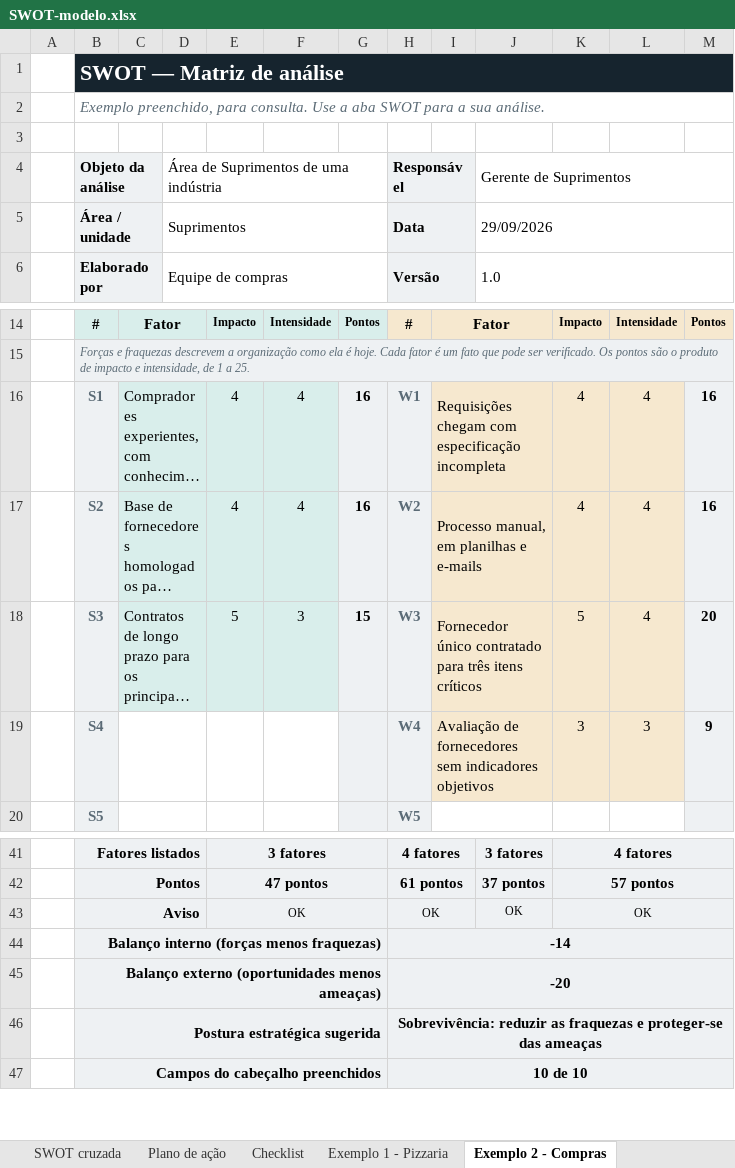
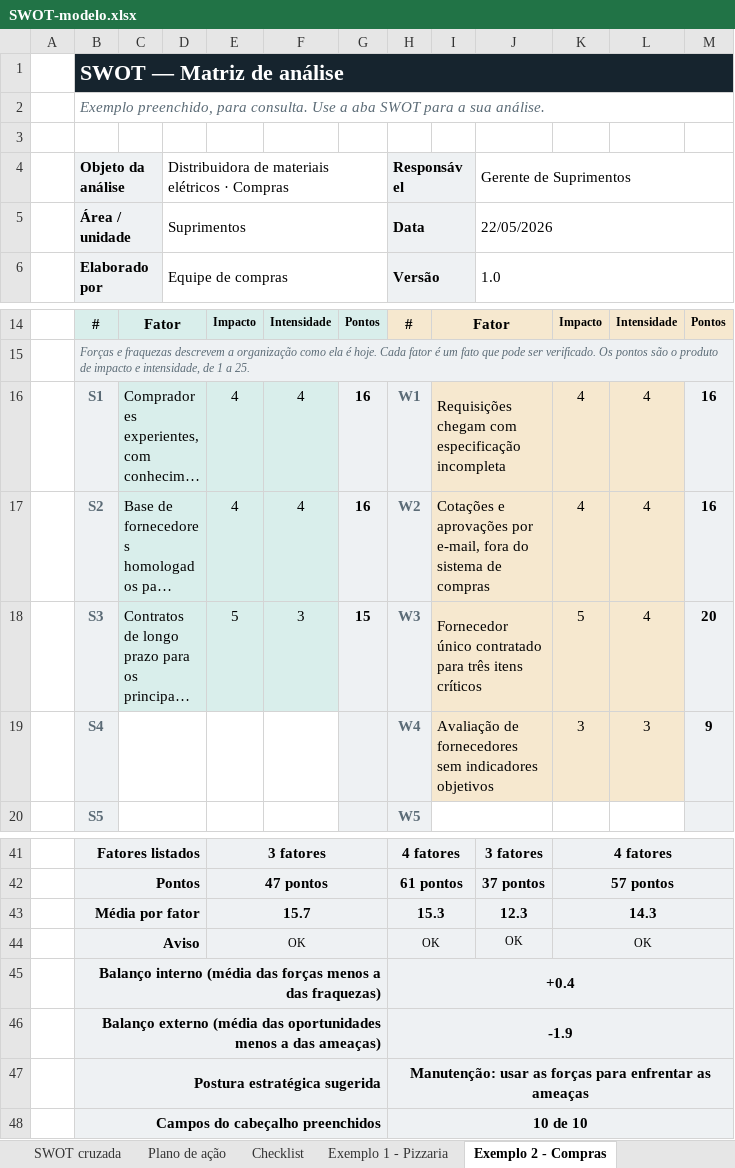
Before and after one commit to josemauromani/estudos-auditoria, an Excel workbook: SWOT/SWOT-modelo.xlsx, sheet Exemplo 2 - Compras, drawn as a sheet; only a part is shown, gaps mark what is left out; long unchanged cells end in …; values as stored, in another font and other column widths than the file's, no borders; conditional formats not drawn; removed rows and columns are numbered as before the commit, all else as after; the diff names each change by its address in the sheet, - before the commit and + after, or states it on an @@ line.

```diff
--- a/SWOT/SWOT-modelo.xlsx (sheet Exemplo 2 - Compras)
+++ b/SWOT/SWOT-modelo.xlsx (sheet Exemplo 2 - Compras)
-D4: Área de Suprimentos de uma indústria
+D4: Distribuidora de materiais elétricos · Compras
-J5: 29/09/2026
+J5: 22/05/2026
-I17: Processo manual, em planilhas e e-mails
+I17: Cotações e aprovações por e-mail, fora do sistema de compras
+row 43:  | Média por fator |  |  | 15.7 |  |  | 15.3 |  | 12.3 | 14.3
-row 44:  | Balanço interno (forças menos fraquezas) |  |  |  |  |  | -14
-row 45:  | Balanço externo (oportunidades menos ameaças) |  |  |  |  |  | -20
+row 45:  | Balanço interno (média das forças menos a das fraquezas) |  |  |  |  |  | +0.4
+row 46:  | Balanço externo (média das oportunidades menos a das ameaças) |  |  |  |  |  | -1.9
-H47: Sobrevivência: reduzir as fraquezas e proteger-se das ameaças
+H47: Manutenção: usar as forças para enfrentar as ameaças
```
Also changed, not shown: sheet Exemplo 1 - Pizzaria, sheet SWOT, sheet Instruções, formulas that keep their value, charts or pictures, Conhecimento/Conhecimento-modelo.xlsx, Objetivos/Objetivos-modelo.xlsx, 30 other files.
